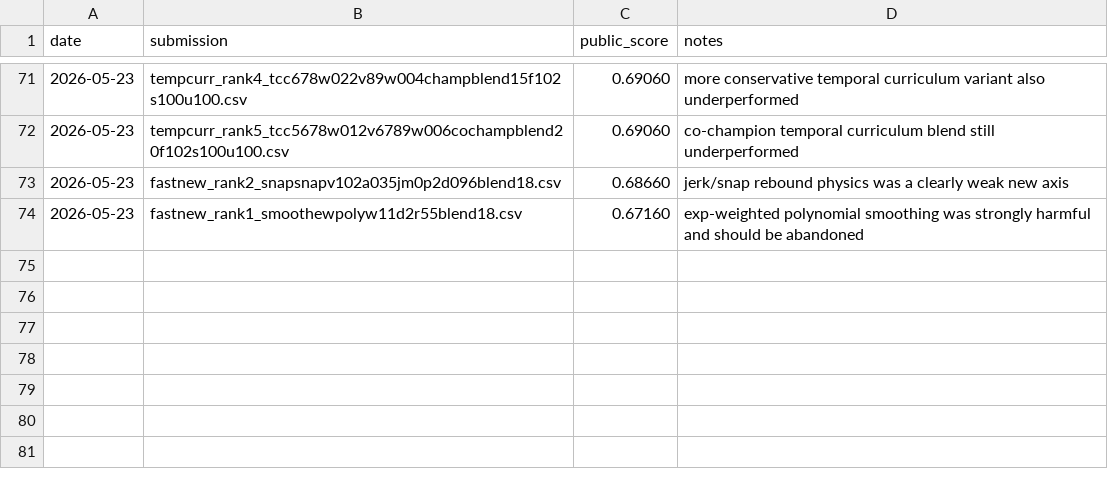
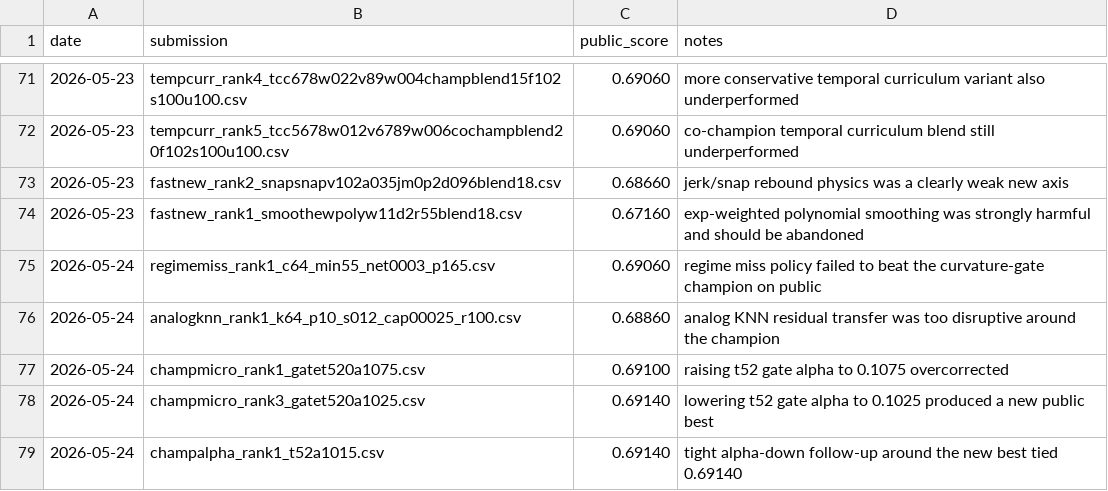
Before and after one commit to JAYUN-KIM/dacon-mosquito-trajectory-prediction, a CSV file: experiments/public_scores.csv, drawn as a sheet; only a part is shown, gaps mark what is left out; the diff names each change by its address in the sheet, - before the commit and + after, or states it on an @@ line.

Commit message:
2026-05-24 champion alpha calibration 정리

```diff
--- a/experiments/public_scores.csv
+++ b/experiments/public_scores.csv
+row 75: 2026-05-24 | regimemiss_rank1_c64_min55_net0003_p165.csv | 0.69060 | regime miss policy failed to beat the curvature-gate champion on public
+row 76: 2026-05-24 | analogknn_rank1_k64_p10_s012_cap00025_r100.csv | 0.68860 | analog KNN residual transfer was too disruptive around the champion
+row 77: 2026-05-24 | champmicro_rank1_gatet520a1075.csv | 0.69100 | raising t52 gate alpha to 0.1075 overcorrected
+row 78: 2026-05-24 | champmicro_rank3_gatet520a1025.csv | 0.69140 | lowering t52 gate alpha to 0.1025 produced a new public best
+row 79: 2026-05-24 | champalpha_rank1_t52a1015.csv | 0.69140 | tight alpha-down follow-up around the new best tied 0.69140
```
Also changed, not shown: 13 other files.
